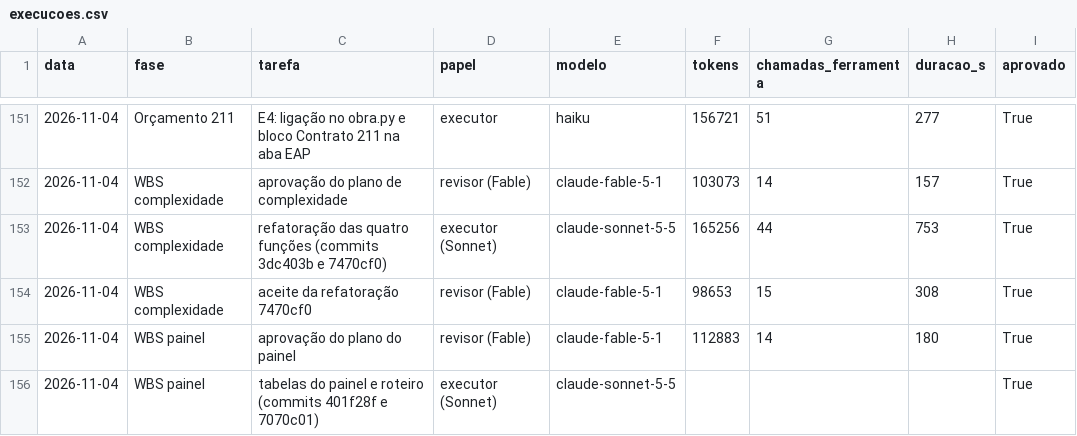
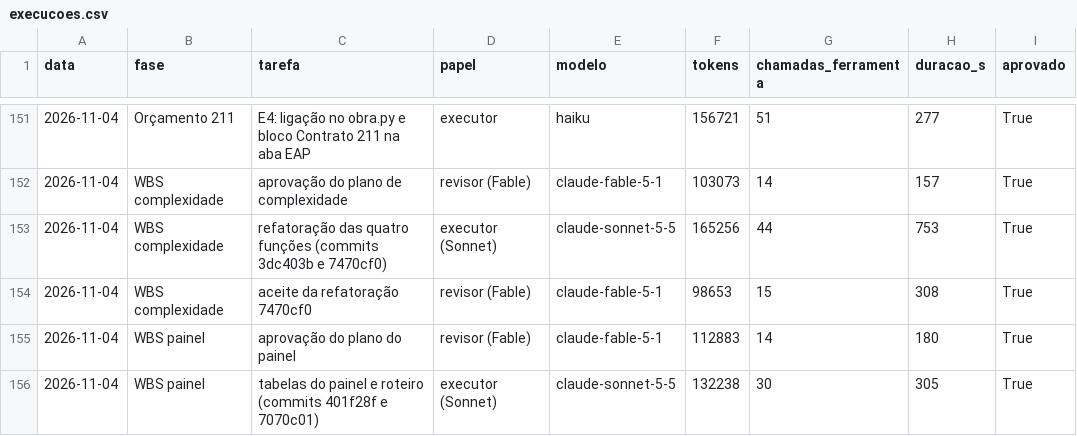
Before and after one commit to CAIOZANETTI/projetos_em_camadas, a CSV file: results/agentes/execucoes.csv, drawn as a sheet; only a part is shown, gaps mark what is left out; the diff names each change by its address in the sheet, - before the commit and + after, or states it on an @@ line.

```diff
--- a/results/agentes/execucoes.csv
+++ b/results/agentes/execucoes.csv
-F156 (tokens): (empty)
+F156 (tokens): 132238
-G156 (chamadas_ferramenta): (empty)
+G156 (chamadas_ferramenta): 30
-H156 (duracao_s): (empty)
+H156 (duracao_s): 305
```
